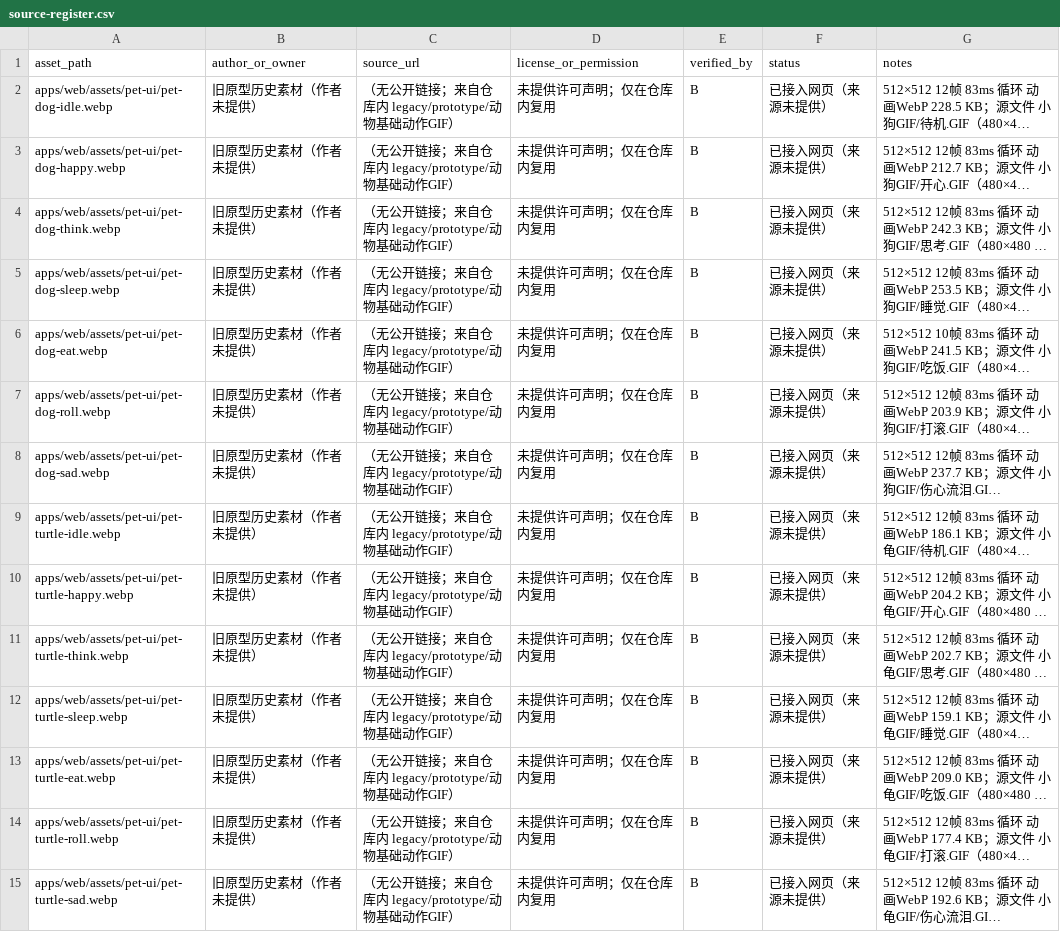
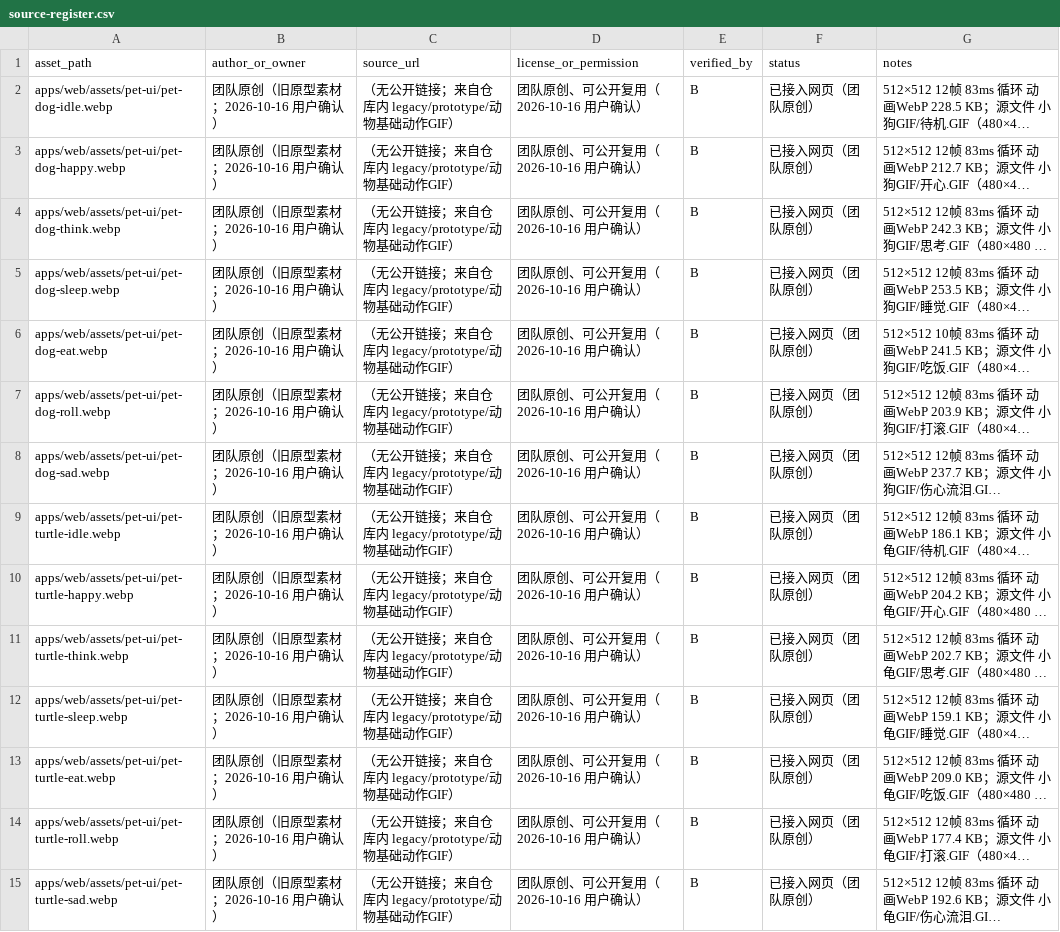
Before and after one commit to maassprelaz-coder/campus-pet-companion, a CSV file: content/assets/pet-ui/source-register.csv, drawn as a sheet; only a part is shown; long unchanged cells end in …; the diff covers the shown part only; the diff names each change by its address in the sheet, - before the commit and + after, or states it on an @@ line.

```diff
--- a/content/assets/pet-ui/source-register.csv
+++ b/content/assets/pet-ui/source-register.csv
-B2:B15 (author_or_owner): 旧原型历史素材（作者未提供）
+B2:B15 (author_or_owner): 团队原创（旧原型素材；2026-10-16 用户确认）
-D2:D15 (license_or_permission): 未提供许可声明；仅在仓库内复用
+D2:D15 (license_or_permission): 团队原创、可公开复用（2026-10-16 用户确认）
-F2:F15 (status): 已接入网页（来源未提供）
+F2:F15 (status): 已接入网页（团队原创）
```
Also changed, not shown: 45 edited cells elsewhere in this file, content/assets/campus/source-register.csv, 9 other files.
